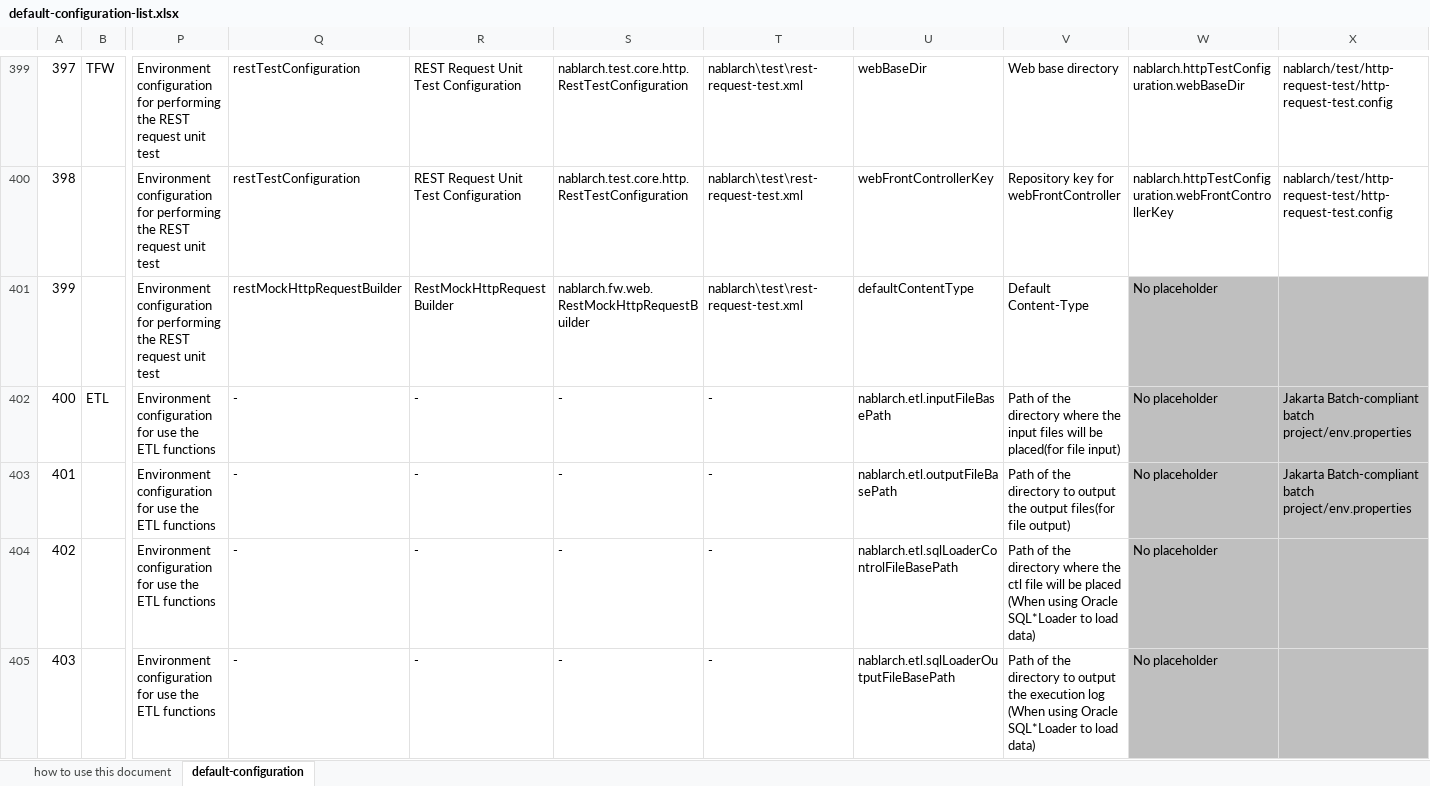
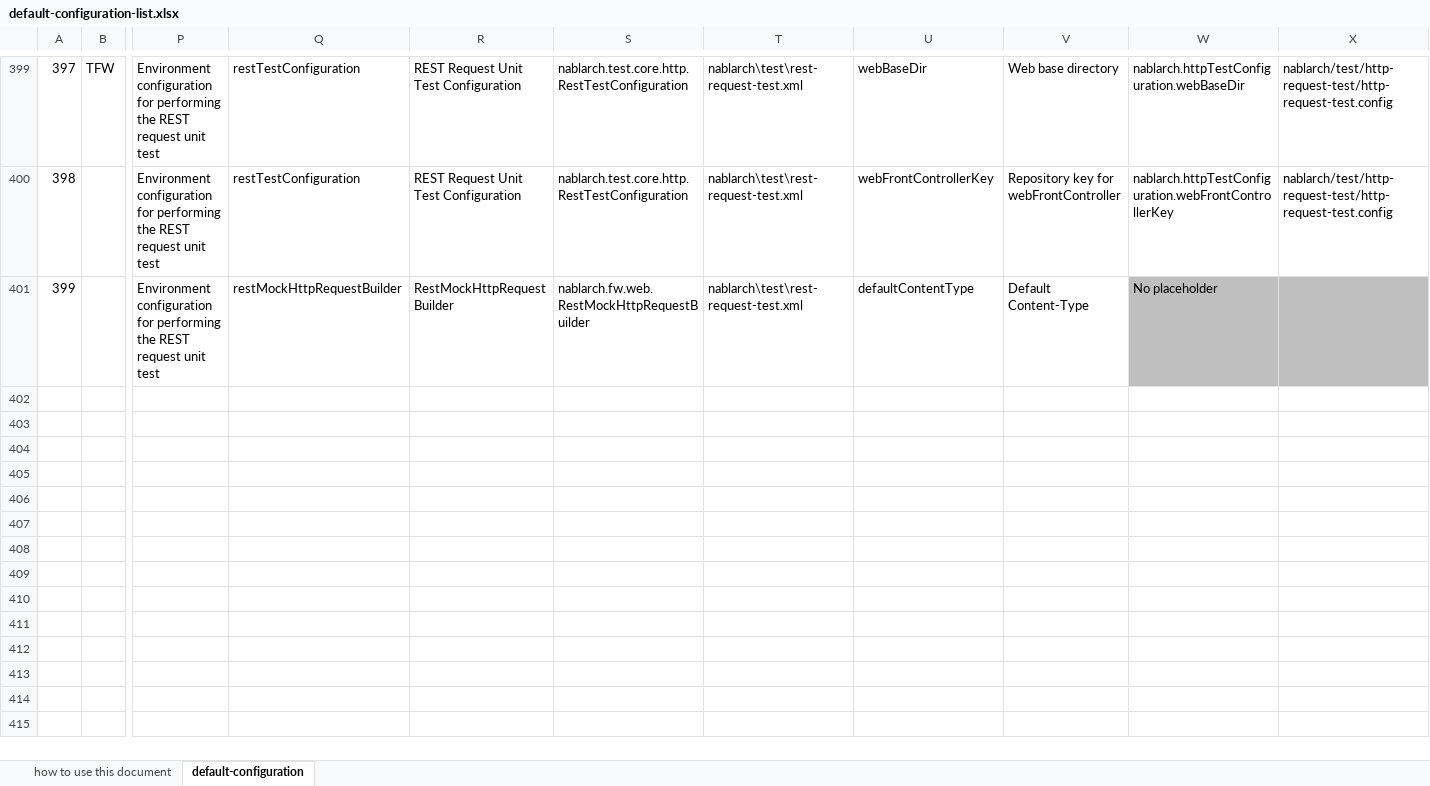
Before and after one commit to nablarch/nablarch-document, an Excel workbook: en/application_framework/application_framework/configuration/default-configuration-list.xlsx, sheet default-configuration, drawn as a sheet; only a part is shown, gaps mark what is left out; values as stored, in another font and other column widths than the file's, no borders; conditional formats not drawn; rows hold the shown columns only; ↵ is a line break in a cell; the diff names each change by its address in the sheet, - before the commit and + after, or states it on an @@ line.

```diff
--- a/en/application_framework/application_framework/configuration/default-configuration-list.xlsx (sheet default-configuration)
+++ b/en/application_framework/application_framework/configuration/default-configuration-list.xlsx (sheet default-configuration)
-row 402: 400 | ETL | Environment configuration for use the ETL functions | - | - | - | - | nablarch.etl.inputFileBasePath | Path of the directory where the input files will be placed(for file input) | No placeholder | Jakarta Batch-compliant batch project/env.properties
-row 403: 401 |  | Environment configuration for use the ETL functions | - | - | - | - | nablarch.etl.outputFileBasePath | Path of the directory to output the output files(for file output) | No placeholder | Jakarta Batch-compliant batch project/env.properties
-row 404: 402 |  | Environment configuration for use the ETL functions | - | - | - | - | nablarch.etl.sqlLoaderControlFileBasePath | Path of the directory where the ctl file will be placed ↵ (When using Oracle SQL*Loader to load data) | No placeholder
-row 405: 403 |  | Environment configuration for use the ETL functions | - | - | - | - | nablarch.etl.sqlLoaderOutputFileBasePath | Path of the directory to output the execution log ↵ (When using Oracle SQL*Loader to load data) | No placeholder
```
Also changed, not shown: ja/application_framework/application_framework/configuration/デフォルト設定一覧.xlsx.
